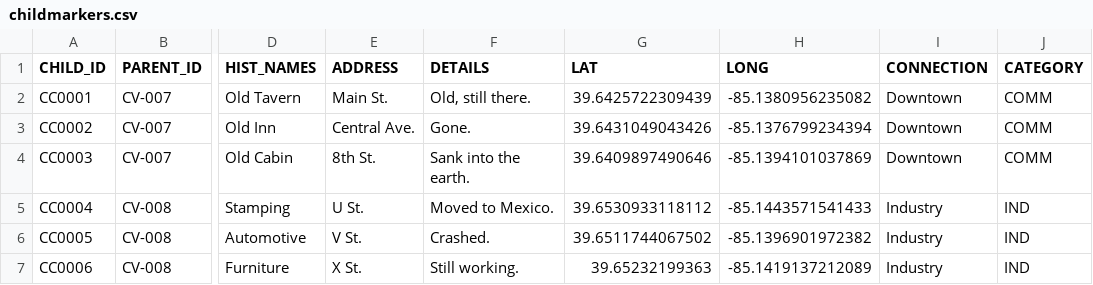
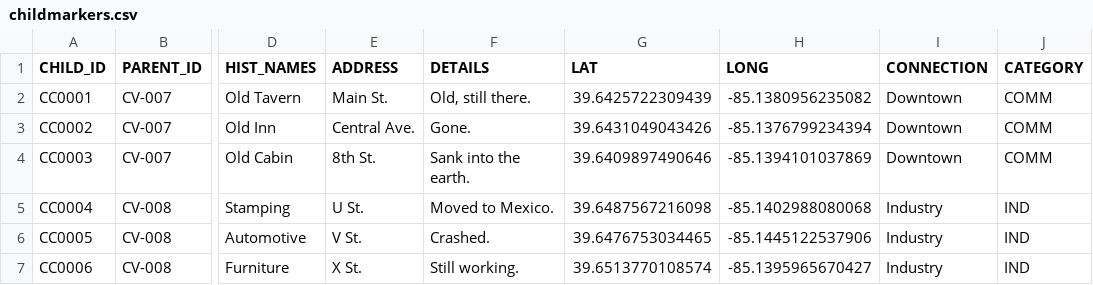
Before and after one commit to Luri-den/ETS, a CSV file: childmarkers.csv, drawn as a sheet; only a part is shown, gaps mark what is left out; the diff names each change by its address in the sheet, - before the commit and + after, or states it on an @@ line.

Commit message:
Update locations.csv, childmarkers.csv, categories.csv from the editor

```diff
--- a/childmarkers.csv
+++ b/childmarkers.csv
-G5 (LAT): 39.6530933118112
+G5 (LAT): 39.6487567216098
-H5 (LONG): -85.1443571541433
+H5 (LONG): -85.1402988080068
-G6 (LAT): 39.6511744067502
+G6 (LAT): 39.6476753034465
-H6 (LONG): -85.1396901972382
+H6 (LONG): -85.1445122537906
-G7 (LAT): 39.65232199363
+G7 (LAT): 39.6513770108574
-H7 (LONG): -85.1419137212089
+H7 (LONG): -85.1395965670427
```
Also changed, not shown: 1 other file.
